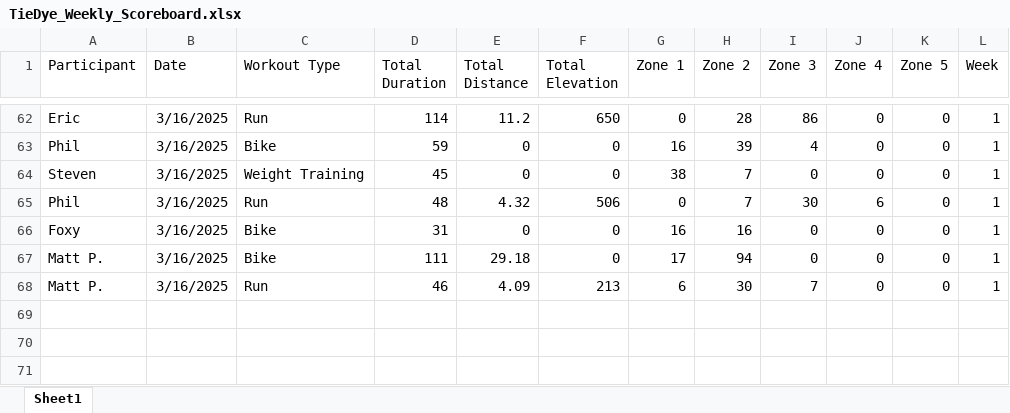
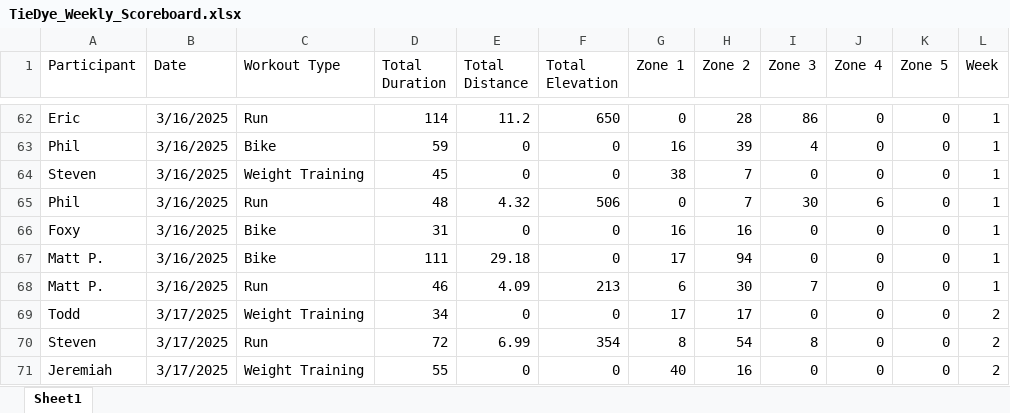
Before and after one commit to Steven-Carter-Data/50k-Strava-Tracker, an Excel workbook: TieDye_Weekly_Scoreboard.xlsx, sheet Sheet1, drawn as a sheet; only a part is shown, gaps mark what is left out; values as stored, in another font and other column widths than the file's, no borders; the diff names each change by its address in the sheet, - before the commit and + after, or states it on an @@ line.

Commit message:
updates

```diff
--- a/TieDye_Weekly_Scoreboard.xlsx (sheet Sheet1)
+++ b/TieDye_Weekly_Scoreboard.xlsx (sheet Sheet1)
+row 69: Todd | 3/17/2025 | Weight Training | 34 | 0 | 0 | 17 | 17 | 0 | 0 | 0 | 2
+row 70: Steven | 3/17/2025 | Run | 72 | 6.99 | 354 | 8 | 54 | 8 | 0 | 0 | 2
+row 71: Jeremiah | 3/17/2025 | Weight Training | 55 | 0 | 0 | 40 | 16 | 0 | 0 | 0 | 2
```
